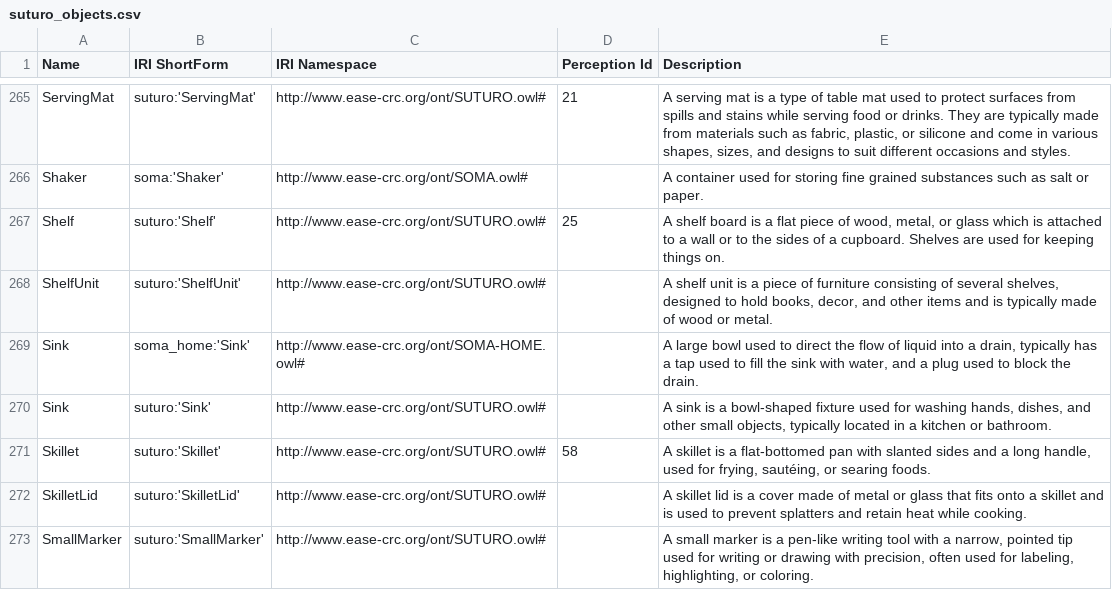
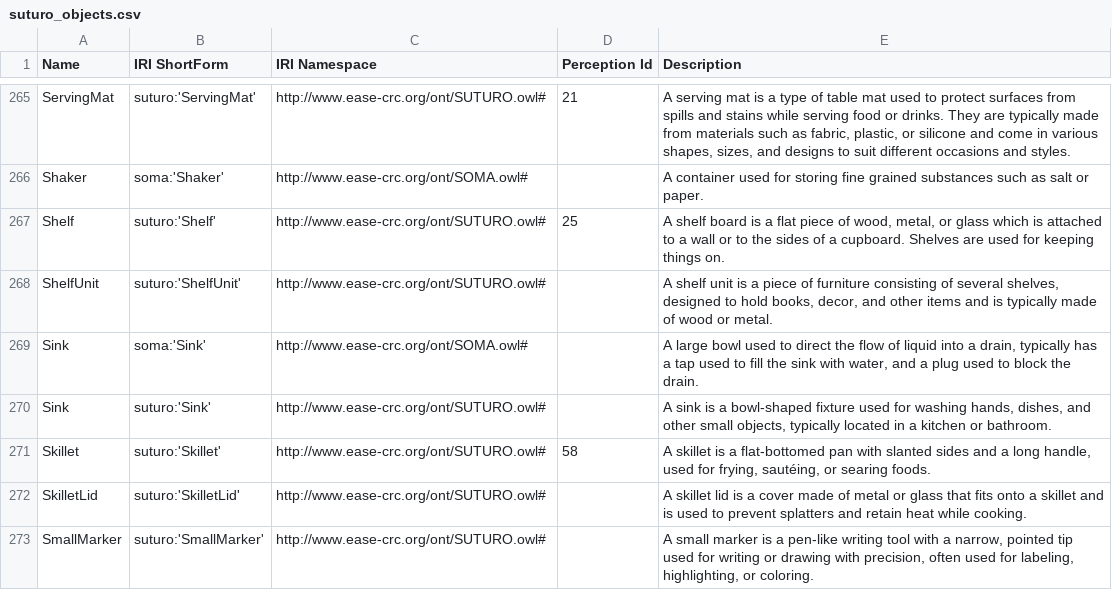
Before and after one commit to SUTURO/suturo_knowledge, a CSV file: docs/objects/owl2anything/output/suturo_objects.csv, drawn as a sheet; only a part is shown, gaps mark what is left out; the diff covers the shown part only.

```diff
--- a/docs/objects/owl2anything/output/suturo_objects.csv
+++ b/docs/objects/owl2anything/output/suturo_objects.csv
@@ -268,3 +268,3 @@ Shelf;suturo:'Shelf';http://www.ease-crc.org/ont/SUTURO.owl#;25;A shelf board is
 ShelfUnit;suturo:'ShelfUnit';http://www.ease-crc.org/ont/SUTURO.owl#;;A shelf unit is a piece of furniture consisting of several shelves, designed to hold books, decor, and other items and is typically made of wood or metal.
-Sink;soma_home:'Sink';http://www.ease-crc.org/ont/SOMA-HOME.owl#;;A large bowl used to direct the flow of liquid into a drain, typically has a tap used to fill the sink with water, and a plug used to block the drain.
+Sink;soma:'Sink';http://www.ease-crc.org/ont/SOMA.owl#;;A large bowl used to direct the flow of liquid into a drain, typically has a tap used to fill the sink with water, and a plug used to block the drain.
 Sink;suturo:'Sink';http://www.ease-crc.org/ont/SUTURO.owl#;;A sink is a bowl-shaped fixture used for washing hands, dishes, and other small objects, typically located in a kitchen or bathroom.
```
Also changed, not shown: 50 edited cells elsewhere in this file, 1 other file.
